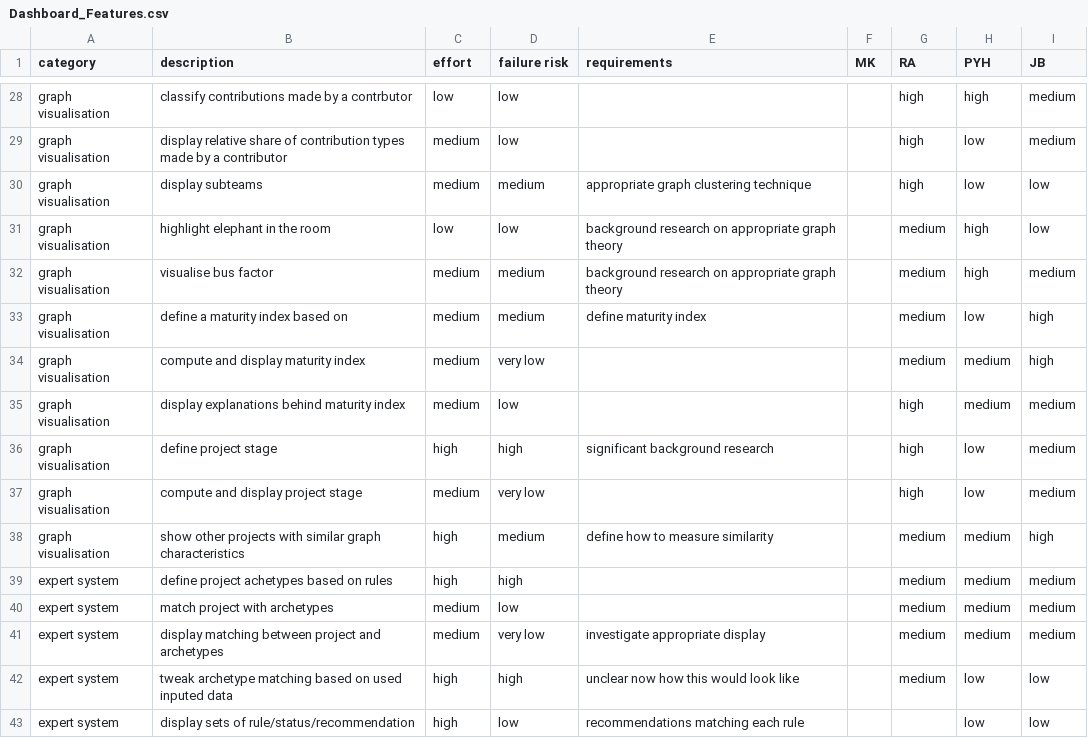
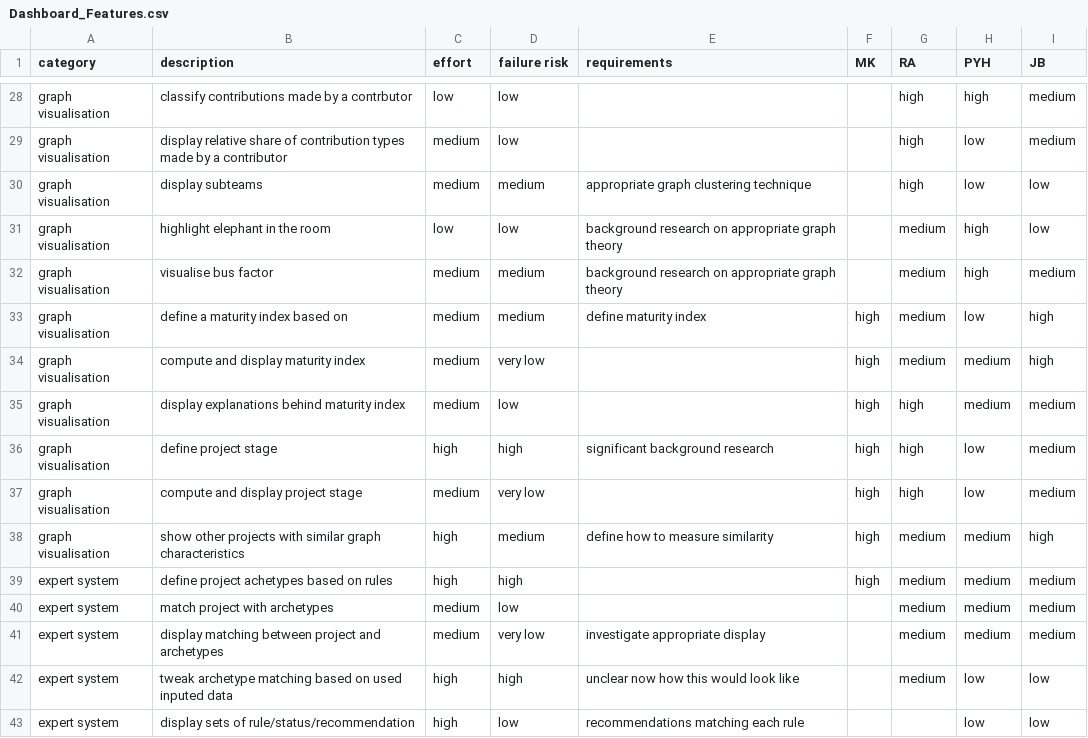
Before and after one commit to OPEN-NEXT/wp2.2_dev, a CSV file: docs/mockups/Dashboard_Features.csv, drawn as a sheet; only a part is shown, gaps mark what is left out; the diff covers the shown part only.

```diff
--- a/docs/mockups/Dashboard_Features.csv
+++ b/docs/mockups/Dashboard_Features.csv
@@ -32,9 +32,9 @@ graph visualisation,highlight elephant in the room,low,low,background research o
 graph visualisation,visualise bus factor,medium,medium,background research on appropriate graph theory,,medium,high,medium
-graph visualisation,define a maturity index based on ,medium,medium,define maturity index,,medium,low,high
-graph visualisation,compute and display maturity index,medium,very low,,,medium,medium,high
-graph visualisation,display explanations behind maturity index,medium,low,,,high,medium,medium
-graph visualisation,define project stage,high,high,significant background research,,high,low,medium
-graph visualisation,compute and display project stage,medium,very low,,,high,low,medium
-graph visualisation,show other projects with similar graph characteristics,high,medium,define how to measure similarity,,medium,medium,high
-expert system,define project achetypes based on rules,high,high,,,medium,medium,medium
+graph visualisation,define a maturity index based on ,medium,medium,define maturity index,high,medium,low,high
+graph visualisation,compute and display maturity index,medium,very low,,high,medium,medium,high
+graph visualisation,display explanations behind maturity index,medium,low,,high,high,medium,medium
+graph visualisation,define project stage,high,high,significant background research,high,high,low,medium
+graph visualisation,compute and display project stage,medium,very low,,high,high,low,medium
+graph visualisation,show other projects with similar graph characteristics,high,medium,define how to measure similarity,high,medium,medium,high
+expert system,define project achetypes based on rules,high,high,,high,medium,medium,medium
 expert system,match project with archetypes,medium,low,,,medium,medium,medium
```
Also changed, not shown: 24 edited cells elsewhere in this file.
